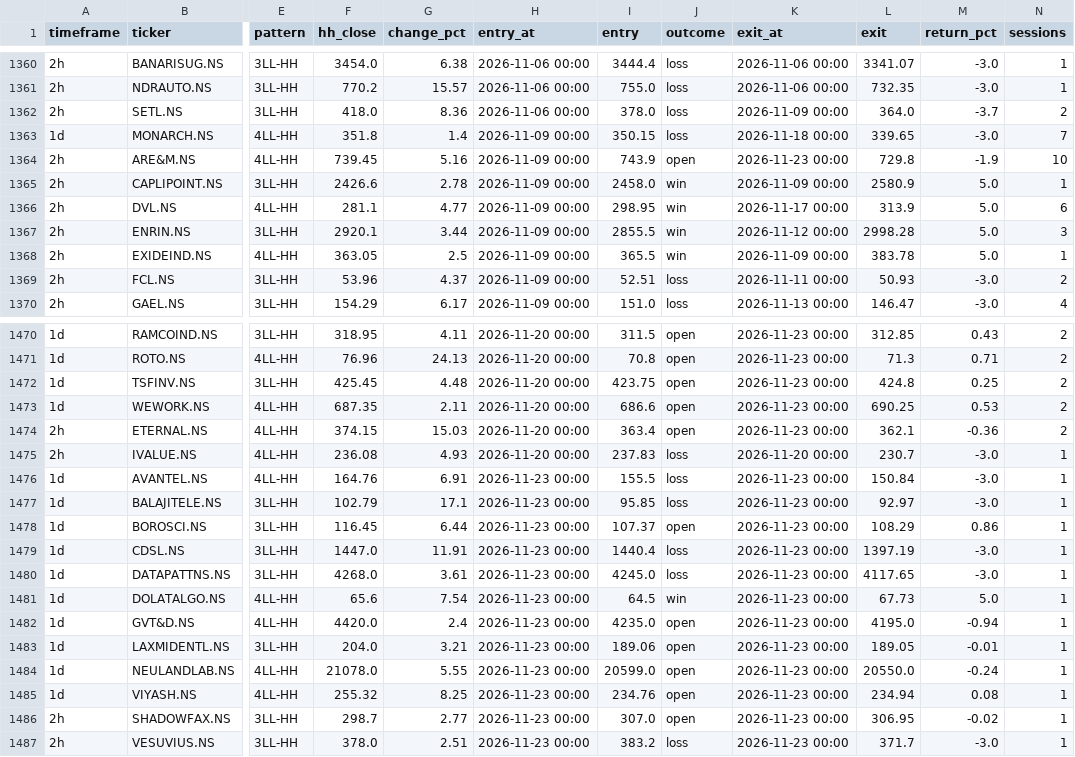
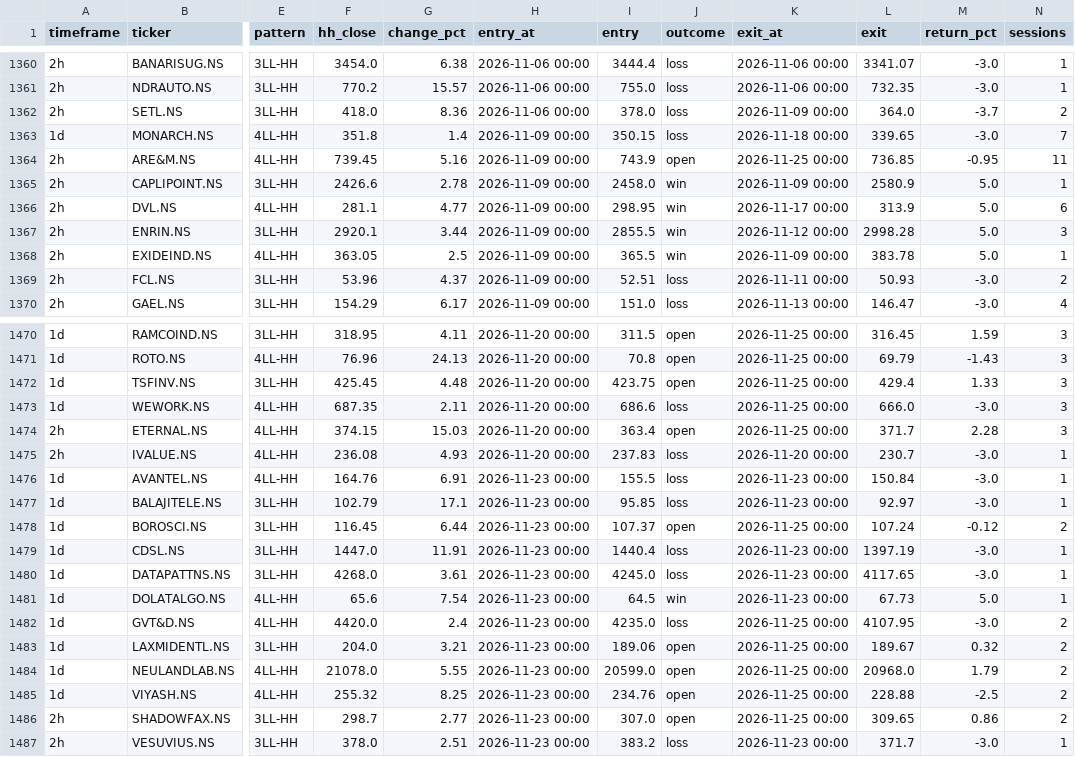
Before and after one commit to ifahimkhan/stock-entry, a CSV file: data/zone_entry_trades.csv, drawn as a sheet; only a part is shown, gaps mark what is left out; the diff covers the shown part only; the diff names each change by its address in the sheet, - before the commit and + after, or states it on an @@ line.

```diff
--- a/data/zone_entry_trades.csv
+++ b/data/zone_entry_trades.csv
-K1364 (exit_at): 2026-11-23 00:00
+K1364 (exit_at): 2026-11-25 00:00
-L1364 (exit): 729.8
+L1364 (exit): 736.85
-M1364 (return_pct): -1.9
+M1364 (return_pct): -0.95
-N1364 (sessions): 10
+N1364 (sessions): 11
-K1470:K1474 (exit_at): 2026-11-23 00:00
+K1470:K1474 (exit_at): 2026-11-25 00:00
-L1470 (exit): 312.85
+L1470 (exit): 316.45
-M1470 (return_pct): 0.43
+M1470 (return_pct): 1.59
-N1470:N1474 (sessions): 2
+N1470:N1474 (sessions): 3
-L1471 (exit): 71.3
+L1471 (exit): 69.79
-M1471 (return_pct): 0.71
+M1471 (return_pct): -1.43
-L1472 (exit): 424.8
+L1472 (exit): 429.4
-M1472 (return_pct): 0.25
+M1472 (return_pct): 1.33
-J1473 (outcome): open
+J1473 (outcome): loss
-L1473 (exit): 690.25
+L1473 (exit): 666.0
-M1473 (return_pct): 0.53
+M1473 (return_pct): -3.0
-L1474 (exit): 362.1
+L1474 (exit): 371.7
-M1474 (return_pct): -0.36
+M1474 (return_pct): 2.28
-K1478 (exit_at): 2026-11-23 00:00
+K1478 (exit_at): 2026-11-25 00:00
-L1478 (exit): 108.29
+L1478 (exit): 107.24
-M1478 (return_pct): 0.86
+M1478 (return_pct): -0.12
-N1478 (sessions): 1
+N1478 (sessions): 2
-J1482 (outcome): open
+J1482 (outcome): loss
-K1482:K1486 (exit_at): 2026-11-23 00:00
+K1482:K1486 (exit_at): 2026-11-25 00:00
-L1482 (exit): 4195.0
+L1482 (exit): 4107.95
-M1482 (return_pct): -0.94
+M1482 (return_pct): -3.0
-N1482:N1486 (sessions): 1
+N1482:N1486 (sessions): 2
-L1483 (exit): 189.05
+L1483 (exit): 189.67
-M1483 (return_pct): -0.01
+M1483 (return_pct): 0.32
-L1484 (exit): 20550.0
+L1484 (exit): 20968.0
-M1484 (return_pct): -0.24
+M1484 (return_pct): 1.79
-L1485 (exit): 234.94
+L1485 (exit): 228.88
-M1485 (return_pct): 0.08
+M1485 (return_pct): -2.5
-L1486 (exit): 306.95
+L1486 (exit): 309.65
-M1486 (return_pct): -0.02
+M1486 (return_pct): 0.86
```
Also changed, not shown: 5 added rows and 93 edited cells elsewhere in this file, TBC_all_stocks_summary.csv, 4 other files.
